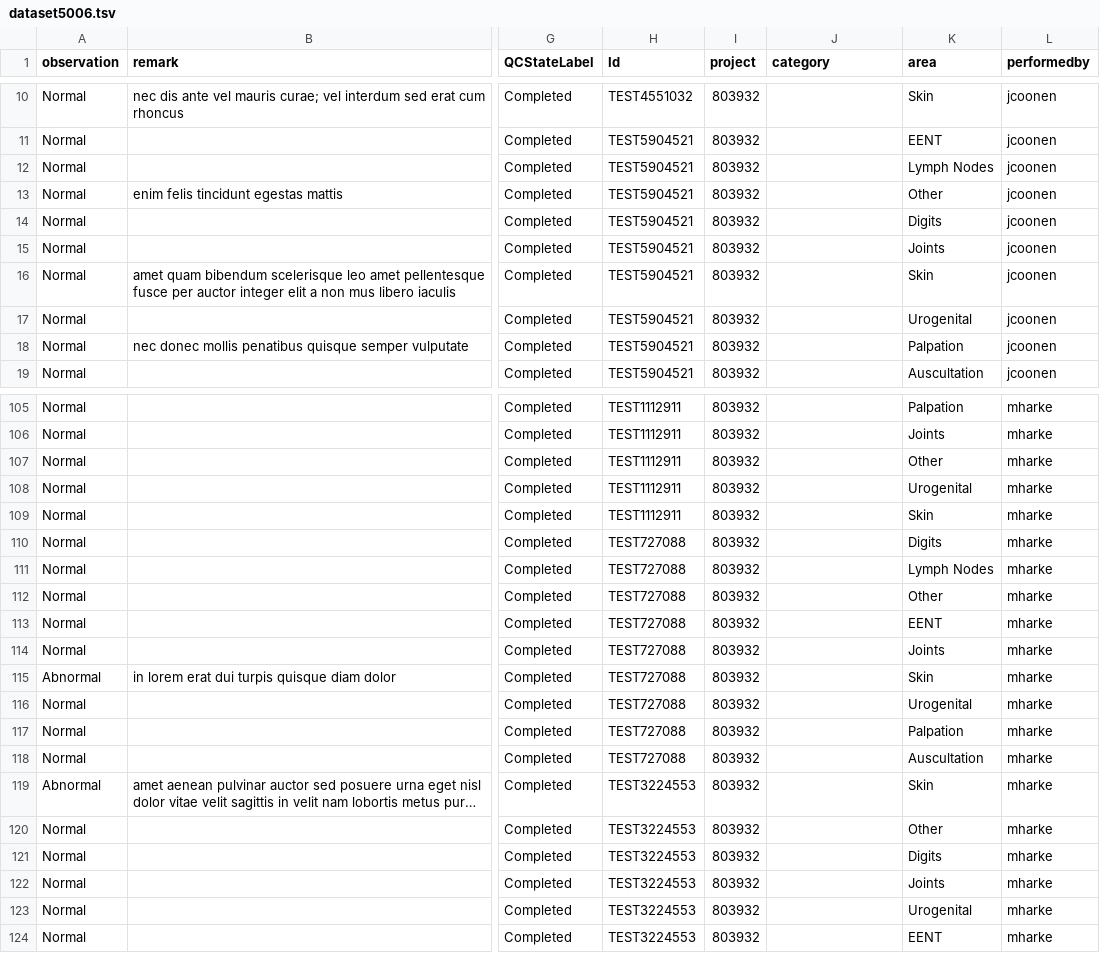
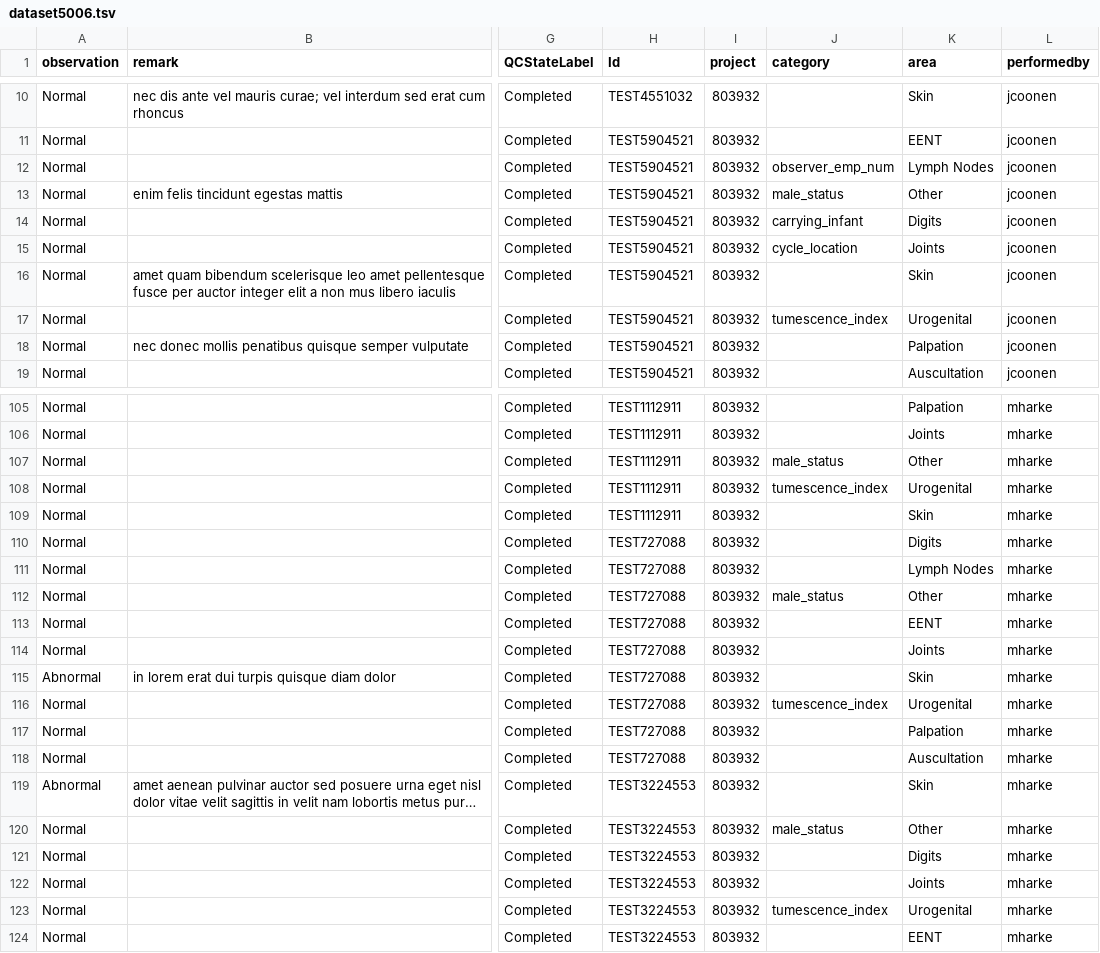
Before and after one commit to LabKey/snprcEHRModules, a TSV file: snprc_ehr/resources/referenceStudy/datasets/dataset5006.tsv, drawn as a sheet; only a part is shown, gaps mark what is left out; long unchanged cells end in …; the diff covers the shown part only; the diff names each change by its address in the sheet, - before the commit and + after, or states it on an @@ line.

Commit message:
Add cycle sample data.

```diff
--- a/snprc_ehr/resources/referenceStudy/datasets/dataset5006.tsv
+++ b/snprc_ehr/resources/referenceStudy/datasets/dataset5006.tsv
-J12 (category): (empty)
+J12 (category): observer_emp_num
-J13 (category): (empty)
+J13 (category): male_status
-J14 (category): (empty)
+J14 (category): carrying_infant
-J15 (category): (empty)
+J15 (category): cycle_location
-J17 (category): (empty)
+J17 (category): tumescence_index
-J107 (category): (empty)
+J107 (category): male_status
-J108 (category): (empty)
+J108 (category): tumescence_index
-J112 (category): (empty)
+J112 (category): male_status
-J116 (category): (empty)
+J116 (category): tumescence_index
-J120 (category): (empty)
+J120 (category): male_status
-J123 (category): (empty)
+J123 (category): tumescence_index
```
Also changed, not shown: 42 edited cells elsewhere in this file.
